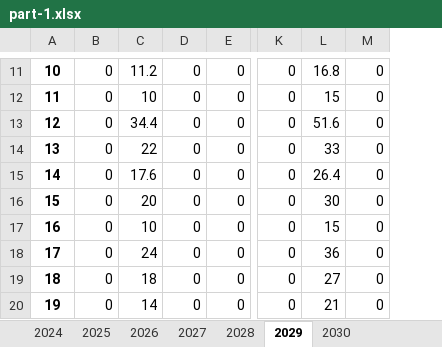
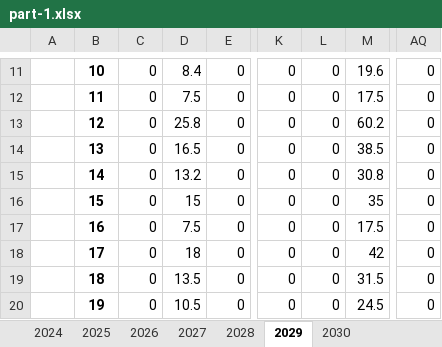
Before and after one commit to Rankyer/CUMCM_2024, an Excel workbook: src/prob-1/part-1.xlsx, sheet 2029, drawn as a sheet; only a part is shown, gaps mark what is left out; values as stored, in another font and other column widths than the file's, no borders; removed rows and columns are numbered as before the commit, all else as after; the diff covers the shown part only; the diff names each change by its address in the sheet, - before the commit and + after, or states it on an @@ line.

```diff
--- a/src/prob-1/part-1.xlsx (sheet 2029)
+++ b/src/prob-1/part-1.xlsx (sheet 2029)
+column A, empty
-column C, rows 11-20: 11.2 | 10 | 34.4 | 22 | 17.6 | 20 | 10 | 24 | 18 | 14
+column AQ, rows 11-20: all 0
-D11: 0
+D11: 8.4
-L11: 16.8
+L11: 0
-M11: 0
+M11: 19.6
-D12: 0
+D12: 7.5
-L12: 15
+L12: 0
-M12: 0
+M12: 17.5
-D13: 0
+D13: 25.8
-L13: 51.6
+L13: 0
-M13: 0
+M13: 60.2
-D14: 0
+D14: 16.5
-L14: 33
+L14: 0
-M14: 0
+M14: 38.5
-D15: 0
+D15: 13.2
-L15: 26.4
+L15: 0
-M15: 0
+M15: 30.8
-D16: 0
+D16: 15
-L16: 30
+L16: 0
-M16: 0
+M16: 35
-D17: 0
+D17: 7.5
-L17: 15
+L17: 0
-M17: 0
+M17: 17.5
-D18: 0
+D18: 18
-L18: 36
+L18: 0
-M18: 0
+M18: 42
-D19: 0
+D19: 13.5
-L19: 27
+L19: 0
-M19: 0
+M19: 31.5
-D20: 0
+D20: 10.5
-L20: 21
+L20: 0
-M20: 0
+M20: 24.5
```
Also changed, not shown: 29 added rows, 1 removed row and 160 edited cells elsewhere in this sheet, sheet 2025, sheet 2027, sheet 2030, sheet 2024, sheet 2026, sheet 2028, src/prob-2/test-500.xlsx, 4 other files.
